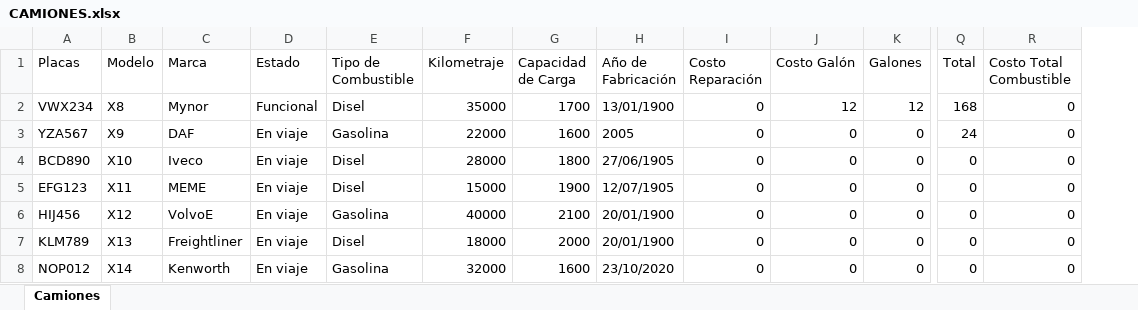
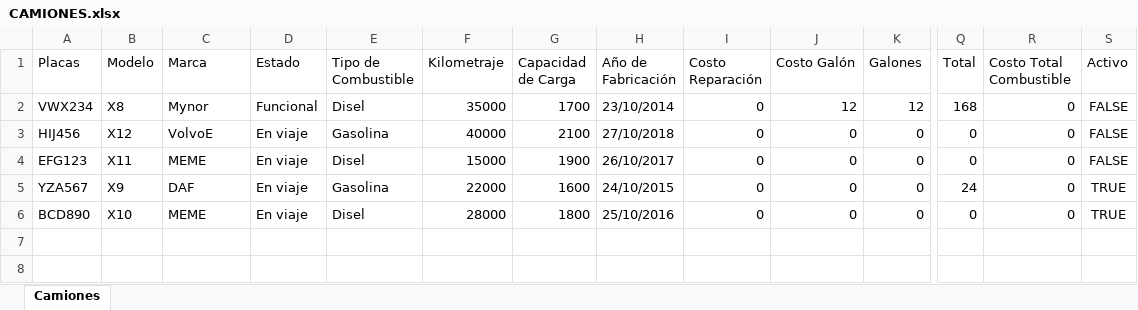
Before and after one commit to pinedahuella/Proyecto-Poo-Dist, an Excel workbook: ProyectoPooDist/excels/CAMIONES.xlsx, sheet Camiones, drawn as a sheet; only a part is shown, gaps mark what is left out; values as stored, in another font and other column widths than the file's, no borders; removed rows and columns are numbered as before the commit, all else as after; rows hold the shown columns only; the diff names each change by its address in the sheet, - before the commit and + after, or states it on an @@ line.

```diff
--- a/ProyectoPooDist/excels/CAMIONES.xlsx (sheet Camiones)
+++ b/ProyectoPooDist/excels/CAMIONES.xlsx (sheet Camiones)
+column S (Activo), row 2: FALSE; rows 5-6: TRUE | TRUE
-H2 (Año de Fabricación): 13/01/1900
+H2 (Año de Fabricación): 23/10/2014
+row 3: HIJ456 | X12 | VolvoE | En viaje | Gasolina | 40000 | 2100 | 27/10/2018 | 0 | 0 | 0 | 0 | 0 | FALSE
+row 4: EFG123 | X11 | MEME | En viaje | Disel | 15000 | 1900 | 26/10/2017 | 0 | 0 | 0 | 0 | 0 | FALSE
-H5 (Año de Fabricación): 2005
+H5 (Año de Fabricación): 24/10/2015
-C6 (Marca): Iveco
+C6 (Marca): MEME
-H6 (Año de Fabricación): 27/06/1905
+H6 (Año de Fabricación): 25/10/2016
-row 5: EFG123 | X11 | MEME | En viaje | Disel | 15000 | 1900 | 12/07/1905 | 0 | 0 | 0 | 0 | 0
-row 6: HIJ456 | X12 | VolvoE | En viaje | Gasolina | 40000 | 2100 | 20/01/1900 | 0 | 0 | 0 | 0 | 0
-row 7: KLM789 | X13 | Freightliner | En viaje | Disel | 18000 | 2000 | 20/01/1900 | 0 | 0 | 0 | 0 | 0
-row 8: NOP012 | X14 | Kenworth | En viaje | Gasolina | 32000 | 1600 | 23/10/2020 | 0 | 0 | 0 | 0 | 0
```
Also changed, not shown: ProyectoPooDist/excels/LOGGIN.xlsx, ProyectoPooDist/excels/PINEED.xlsx, 31 other files.
